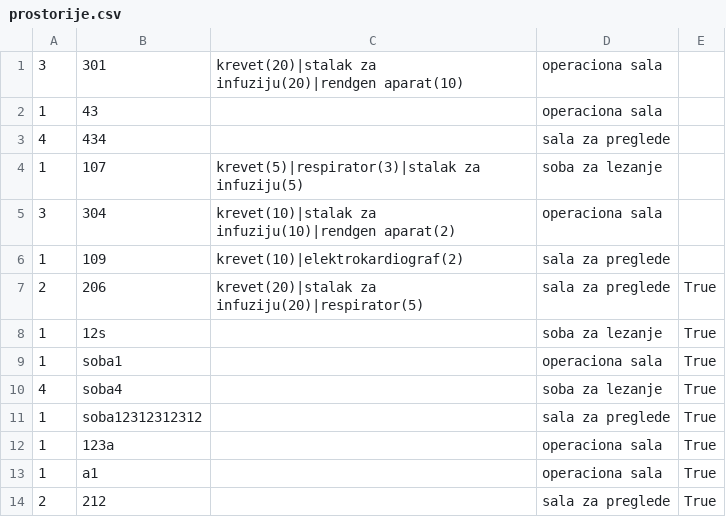
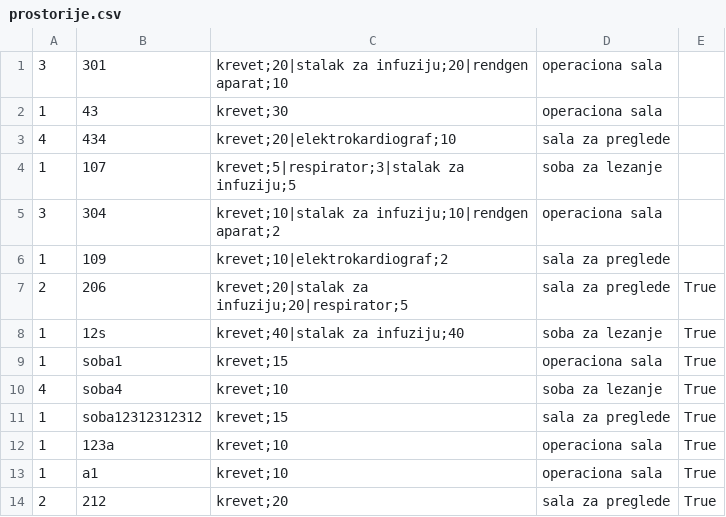
Before and after one commit to dragicevic19/usi-hospital, a CSV file: data/prostorije.csv, drawn as a sheet.

```diff
--- a/data/prostorije.csv
+++ b/data/prostorije.csv
@@ -1,14 +1,14 @@
-3,301,krevet(20)|stalak za infuziju(20)|rendgen aparat(10),operaciona sala,
-1,43,,operaciona sala,
-4,434,,sala za preglede,
-1,107,krevet(5)|respirator(3)|stalak za infuziju(5),soba za lezanje,
-3,304,krevet(10)|stalak za infuziju(10)|rendgen aparat(2),operaciona sala,
-1,109,krevet(10)|elektrokardiograf(2),sala za preglede,
-2,206,krevet(20)|stalak za infuziju(20)|respirator(5),sala za preglede,True
-1,12s,,soba za lezanje,True
-1,soba1,,operaciona sala,True
-4,soba4,,soba za lezanje,True
-1,soba12312312312,,sala za preglede,True
-1,123a,,operaciona sala,True
-1,a1,,operaciona sala,True
-2,212,,sala za preglede,True
+3,301,krevet;20|stalak za infuziju;20|rendgen aparat;10,operaciona sala,
+1,43,krevet;30,operaciona sala,
+4,434,krevet;20|elektrokardiograf;10,sala za preglede,
+1,107,krevet;5|respirator;3|stalak za infuziju;5,soba za lezanje,
+3,304,krevet;10|stalak za infuziju;10|rendgen aparat;2,operaciona sala,
+1,109,krevet;10|elektrokardiograf;2,sala za preglede,
+2,206,krevet;20|stalak za infuziju;20|respirator;5,sala za preglede,True
+1,12s,krevet;40|stalak za infuziju;40,soba za lezanje,True
+1,soba1,krevet;15,operaciona sala,True
+4,soba4,krevet;10,soba za lezanje,True
+1,soba12312312312,krevet;15,sala za preglede,True
+1,123a,krevet;10,operaciona sala,True
+1,a1,krevet;10,operaciona sala,True
+2,212,krevet;20,sala za preglede,True
```
Also changed, not shown: data/korisnici.csv, 7 other files.
